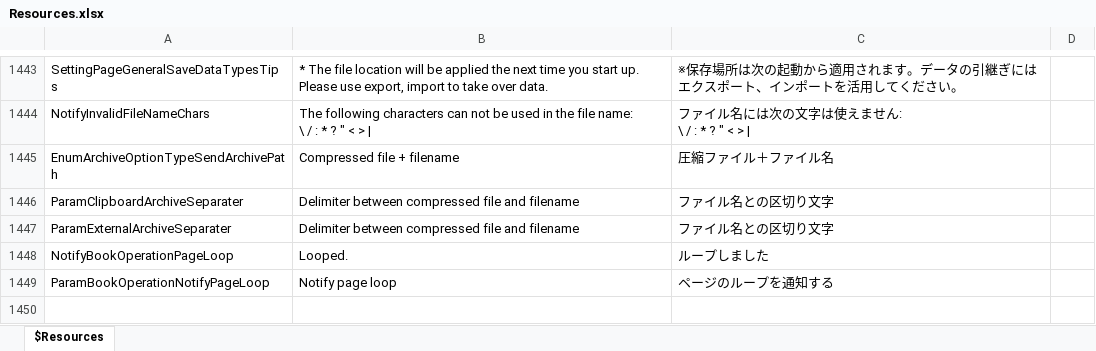
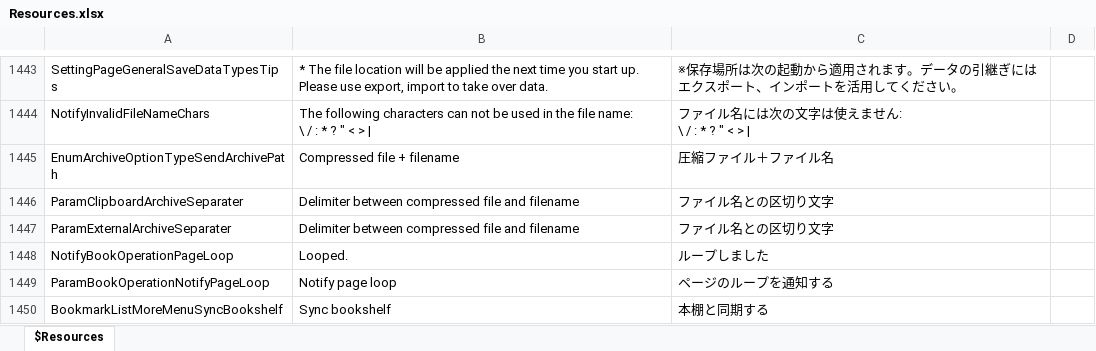
Before and after one commit to karma-sun/neeview, an Excel workbook: Language/Resources.xlsx, sheet $Resources, drawn as a sheet; only a part is shown, gaps mark what is left out; values as stored, in another font and other column widths than the file's, no borders; the diff names each change by its address in the sheet, - before the commit and + after, or states it on an @@ line.

```diff
--- a/Language/Resources.xlsx (sheet $Resources)
+++ b/Language/Resources.xlsx (sheet $Resources)
+row 1450: BookmarkListMoreMenuSyncBookshelf | Sync bookshelf | 本棚と同期する
```
Also changed, not shown: 8 other files.
